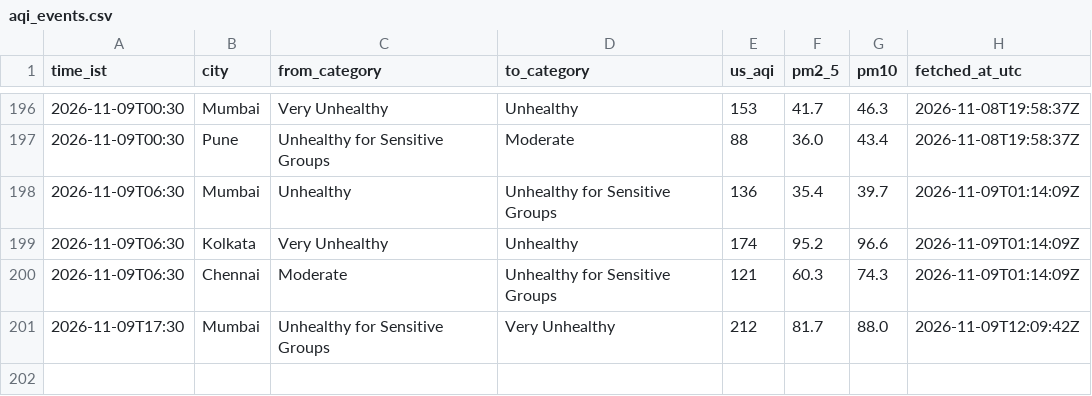
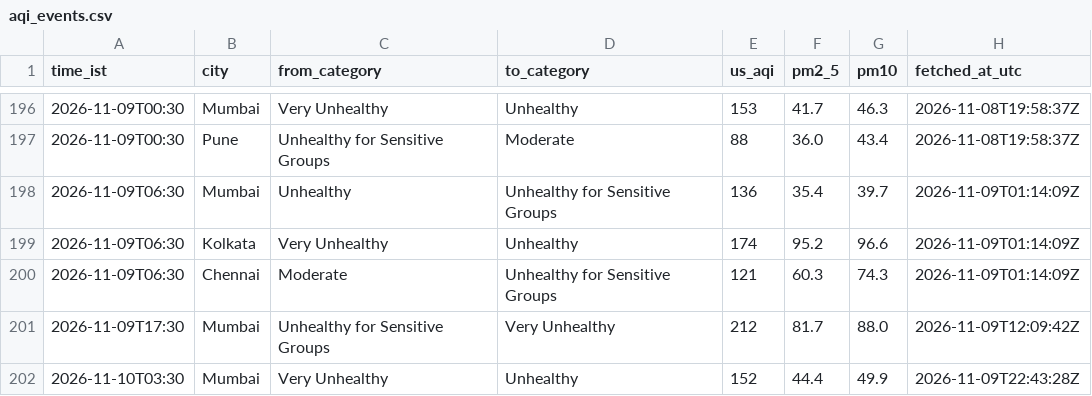
Before and after one commit to Georgian-86/india-aqi-tracker, a CSV file: data/aqi_events.csv, drawn as a sheet; only a part is shown, gaps mark what is left out.

Commit message:
data: AQI change 2026-11-10 03:30 IST: Mumbai → Unhealthy

```diff
--- a/data/aqi_events.csv
+++ b/data/aqi_events.csv
@@ -201 +201,2 @@ time_ist,city,from_category,to_category,us_aqi,pm2_5,pm10,fetched_at_utc
 2026-11-09T17:30,Mumbai,Unhealthy for Sensitive Groups,Very Unhealthy,212,81.7,88.0,2026-11-09T12:09:42Z
+2026-11-10T03:30,Mumbai,Very Unhealthy,Unhealthy,152,44.4,49.9,2026-11-09T22:43:28Z
```
